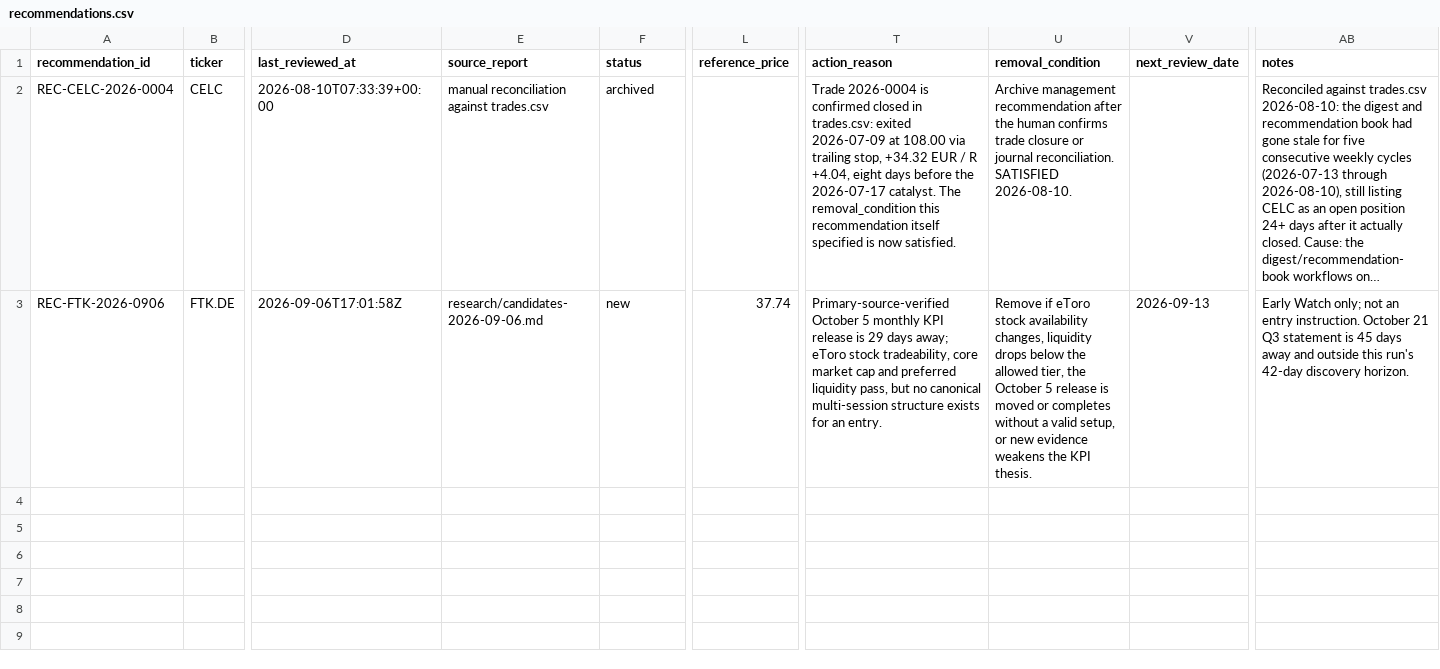
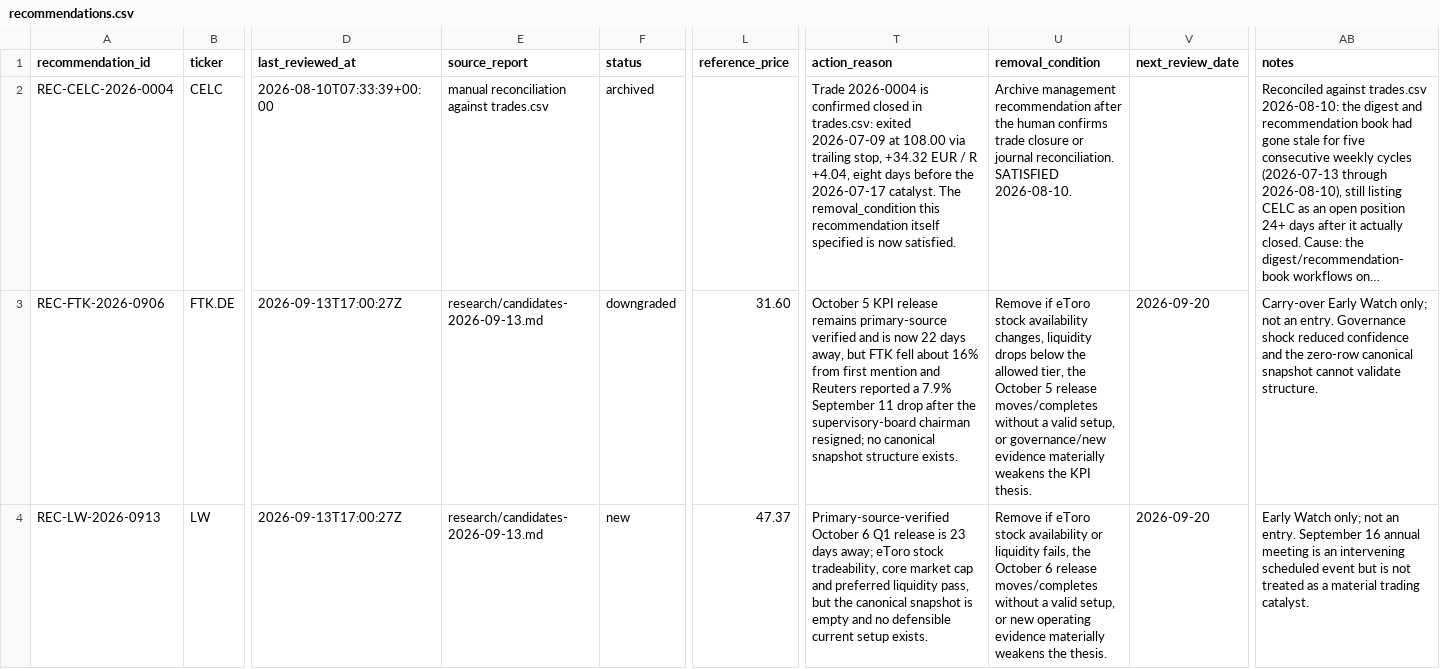
Before and after one commit to Toeffer/TradingJournal, a CSV file: data/recommendations.csv, drawn as a sheet; only a part is shown, gaps mark what is left out; long unchanged cells end in …; rows hold the shown columns only; the diff names each change by its address in the sheet, - before the commit and + after, or states it on an @@ line.

Commit message:
Stage rolling recommendations for 2026-09-13

```diff
--- a/data/recommendations.csv
+++ b/data/recommendations.csv
-D3 (last_reviewed_at): 2026-09-06T17:01:58Z
+D3 (last_reviewed_at): 2026-09-13T17:00:27Z
-E3 (source_report): research/candidates-2026-09-06.md
+E3 (source_report): research/candidates-2026-09-13.md
-F3 (status): new
+F3 (status): downgraded
-L3 (reference_price): 37.74
+L3 (reference_price): 31.60
-T3 (action_reason): Primary-source-verified October 5 monthly KPI release is 29 days away; eToro stock tradeability, core market cap and preferred liquidity pass, but no canonical multi-session structure exists for an entry.
+T3 (action_reason): October 5 KPI release remains primary-source verified and is now 22 days away, but FTK fell about 16% from first mention and Reuters reported a 7.9% September 11 drop after the supervisory-board chairman resigned; no canonical snapshot structure exists.
-U3 (removal_condition): …5 release is moved or completes without a valid setup, or new evidence weakens the…
+U3 (removal_condition): …5 release moves/completes without a valid setup, or governance/new evidence materially weakens the…
-V3 (next_review_date): 2026-09-13
+V3 (next_review_date): 2026-09-20
-AB3 (notes): Early Watch only; not an entry instruction. October 21 Q3 statement is 45 days away and outside this run's 42-day discovery horizon.
+AB3 (notes): Carry-over Early Watch only; not an entry. Governance shock reduced confidence and the zero-row canonical snapshot cannot validate structure.
+row 4: REC-LW-2026-0913 | LW | 2026-09-13T17:00:27Z | research/candidates-2026-09-13.md | new | 47.37 | Primary-source-verified October 6 Q1 release is 23 days away; eToro stock tradeability, core market cap and preferred liquidity pass, but the canonical snapshot is empty and no defensible current setup exists. | Remove if eToro stock availability or liquidity fails, the October 6 release moves/completes without a valid setup, or new operating evidence materially weakens the thesis. | 2026-09-20 | Early Watch only; not an entry. September 16 annual meeting is an intervening scheduled event but is not treated as a material trading catalyst.
```
